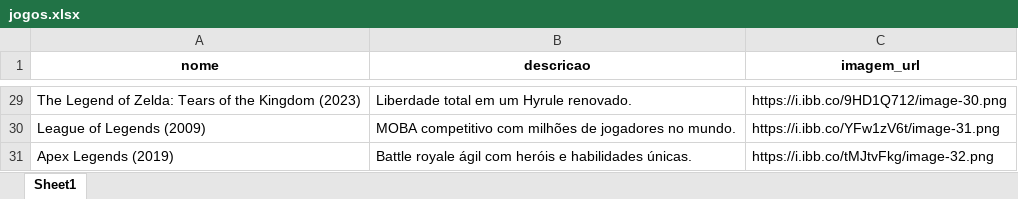
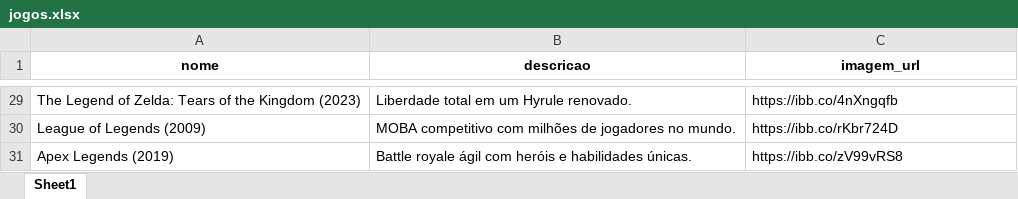
Before and after one commit to fdmarone/projeto-integrador, an Excel workbook: database/seeders/data/jogos.xlsx, sheet Sheet1, drawn as a sheet; only a part is shown, gaps mark what is left out; values as stored, in another font and other column widths than the file's, no borders; the diff covers the shown part only; the diff names each change by its address in the sheet, - before the commit and + after, or states it on an @@ line.

Commit message:
Inclui imagens dos jogos

```diff
--- a/database/seeders/data/jogos.xlsx (sheet Sheet1)
+++ b/database/seeders/data/jogos.xlsx (sheet Sheet1)
-C29 (imagem_url): https://i.ibb.co/9HD1Q712/image-30.png
+C29 (imagem_url): https://ibb.co/4nXngqfb
-C30 (imagem_url): https://i.ibb.co/YFw1zV6t/image-31.png
+C30 (imagem_url): https://ibb.co/rKbr724D
-C31 (imagem_url): https://i.ibb.co/tMJtvFkg/image-32.png
+C31 (imagem_url): https://ibb.co/zV99vRS8
```
Also changed, not shown: 27 edited cells elsewhere in this sheet.
